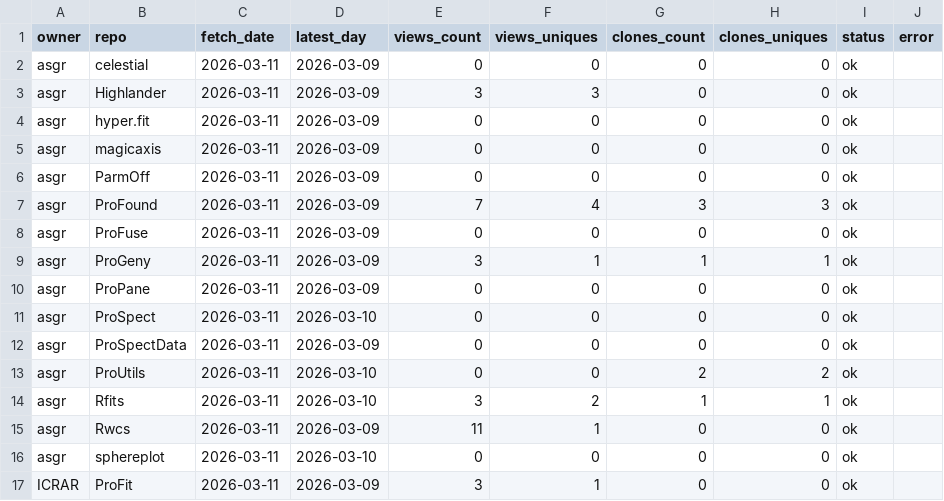
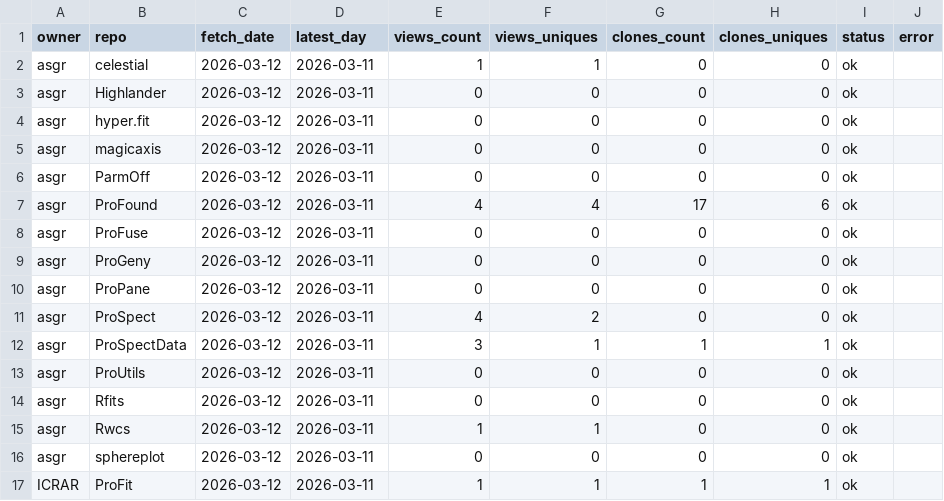
Before and after one commit to asgr/ProTools, a CSV file: data/traffic_latest.csv, drawn as a sheet.

```diff
--- a/data/traffic_latest.csv
+++ b/data/traffic_latest.csv
@@ -1,17 +1,17 @@
 "owner","repo","fetch_date","latest_day","views_count","views_uniques","clones_count","clones_uniques","status","error"
-"asgr","celestial","2026-03-11","2026-03-09",0,0,0,0,"ok",""
-"asgr","Highlander","2026-03-11","2026-03-09",3,3,0,0,"ok",""
-"asgr","hyper.fit","2026-03-11","2026-03-09",0,0,0,0,"ok",""
-"asgr","magicaxis","2026-03-11","2026-03-09",0,0,0,0,"ok",""
-"asgr","ParmOff","2026-03-11","2026-03-09",0,0,0,0,"ok",""
-"asgr","ProFound","2026-03-11","2026-03-09",7,4,3,3,"ok",""
-"asgr","ProFuse","2026-03-11","2026-03-09",0,0,0,0,"ok",""
-"asgr","ProGeny","2026-03-11","2026-03-09",3,1,1,1,"ok",""
-"asgr","ProPane","2026-03-11","2026-03-09",0,0,0,0,"ok",""
-"asgr","ProSpect","2026-03-11","2026-03-10",0,0,0,0,"ok",""
-"asgr","ProSpectData","2026-03-11","2026-03-09",0,0,0,0,"ok",""
-"asgr","ProUtils","2026-03-11","2026-03-10",0,0,2,2,"ok",""
-"asgr","Rfits","2026-03-11","2026-03-10",3,2,1,1,"ok",""
-"asgr","Rwcs","2026-03-11","2026-03-09",11,1,0,0,"ok",""
-"asgr","sphereplot","2026-03-11","2026-03-10",0,0,0,0,"ok",""
-"ICRAR","ProFit","2026-03-11","2026-03-09",3,1,0,0,"ok",""
+"asgr","celestial","2026-03-12","2026-03-11",1,1,0,0,"ok",""
+"asgr","Highlander","2026-03-12","2026-03-11",0,0,0,0,"ok",""
+"asgr","hyper.fit","2026-03-12","2026-03-11",0,0,0,0,"ok",""
+"asgr","magicaxis","2026-03-12","2026-03-11",0,0,0,0,"ok",""
+"asgr","ParmOff","2026-03-12","2026-03-11",0,0,0,0,"ok",""
+"asgr","ProFound","2026-03-12","2026-03-11",4,4,17,6,"ok",""
+"asgr","ProFuse","2026-03-12","2026-03-11",0,0,0,0,"ok",""
+"asgr","ProGeny","2026-03-12","2026-03-11",0,0,0,0,"ok",""
+"asgr","ProPane","2026-03-12","2026-03-11",0,0,0,0,"ok",""
+"asgr","ProSpect","2026-03-12","2026-03-11",4,2,0,0,"ok",""
+"asgr","ProSpectData","2026-03-12","2026-03-11",3,1,1,1,"ok",""
+"asgr","ProUtils","2026-03-12","2026-03-11",0,0,0,0,"ok",""
+"asgr","Rfits","2026-03-12","2026-03-11",0,0,0,0,"ok",""
+"asgr","Rwcs","2026-03-12","2026-03-11",1,1,0,0,"ok",""
+"asgr","sphereplot","2026-03-12","2026-03-11",0,0,0,0,"ok",""
+"ICRAR","ProFit","2026-03-12","2026-03-11",1,1,1,1,"ok",""
```
Also changed, not shown: data/traffic_history.csv, data/traffic_total.csv, 7 other files.
